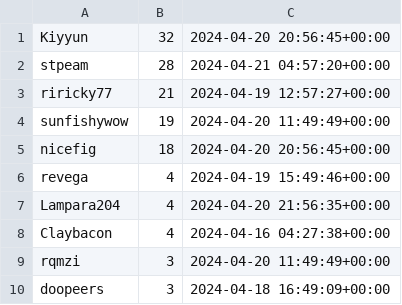
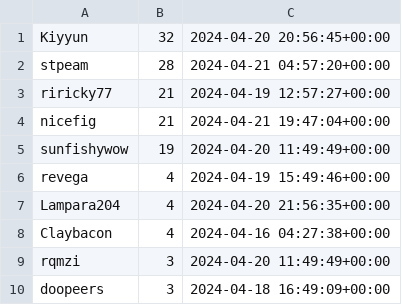
Before and after one commit to microsounds/microsounds.github.io, a TSV file: misc/s4scraft-tracker/leaderboard.tsv, drawn as a sheet; only a part is shown; removed rows and columns are numbered as before the commit, all else as after; the diff names each change by its address in the sheet, - before the commit and + after, or states it on an @@ line.

```diff
--- a/misc/s4scraft-tracker/leaderboard.tsv
+++ b/misc/s4scraft-tracker/leaderboard.tsv
+row 4: nicefig | 21 | 2024-04-21 19:47:04+00:00
-row 5: nicefig | 18 | 2024-04-20 20:56:45+00:00
```
Also changed, not shown: misc/s4scraft-tracker/activity.tsv, 2 other files.
